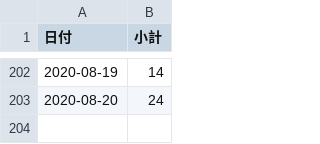
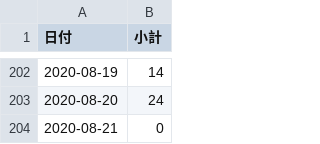
Before and after one commit to Retsuki/covid19-ishikawa-scraper, a CSV file: src/downloads/final_data/total.csv, drawn as a sheet; only a part is shown, gaps mark what is left out.

```diff
--- a/src/downloads/final_data/total.csv
+++ b/src/downloads/final_data/total.csv
@@ -203 +203,2 @@
 2020-08-20,24
+2020-08-21,0
```
Also changed, not shown: 1 other file.
